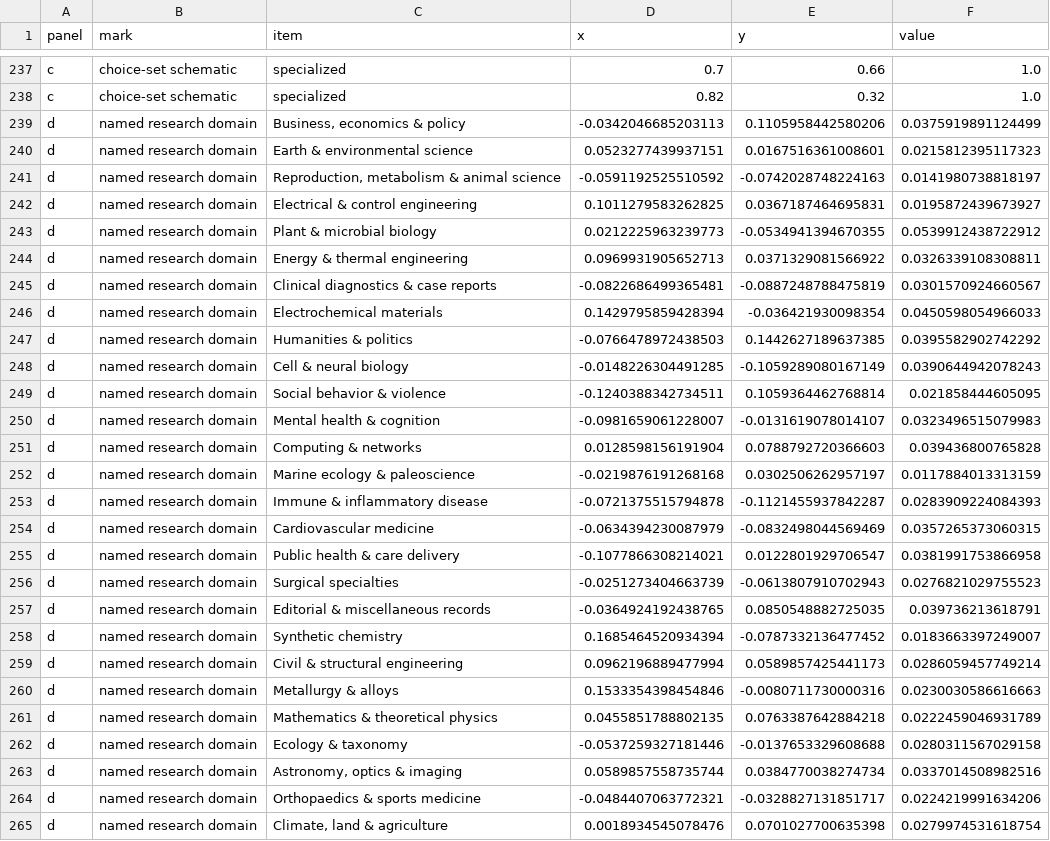
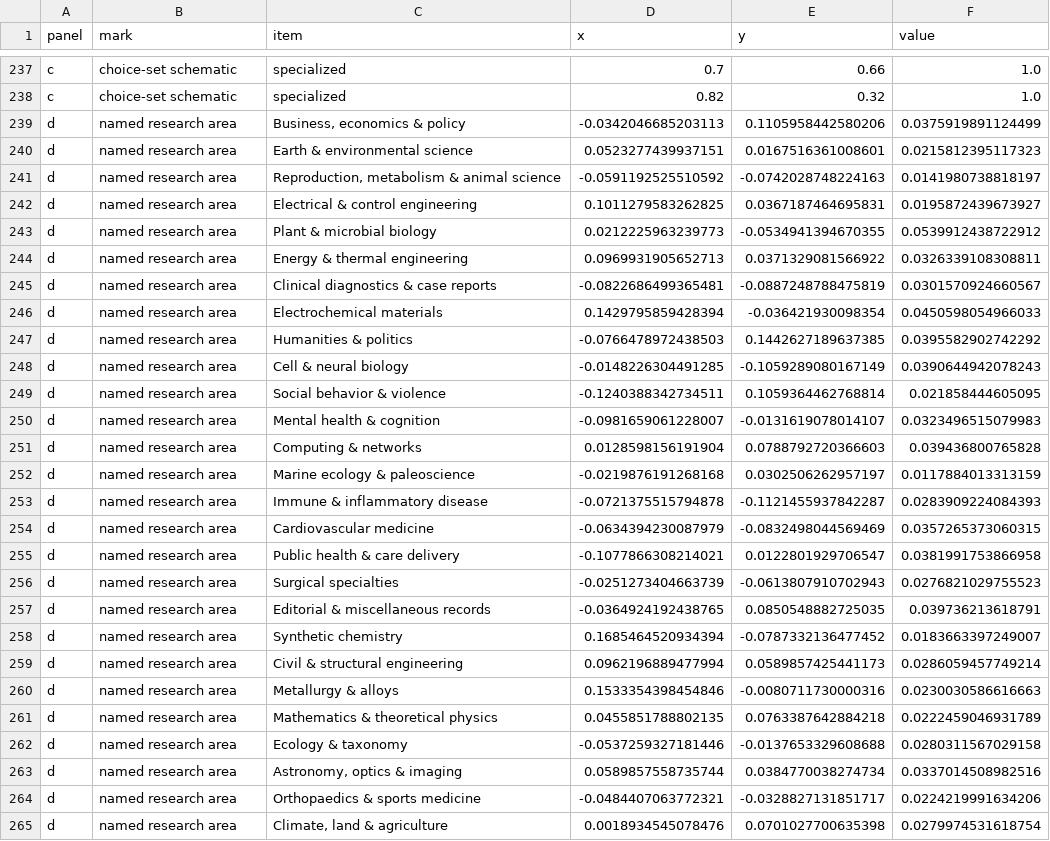
Before and after one commit to Wang-Haining/sci_diff, a CSV file: results/qss_v3/figures/source_data/SourceData_Figure1.csv, drawn as a sheet; only a part is shown, gaps mark what is left out; the diff covers the shown part only; the diff names each change by its address in the sheet, - before the commit and + after, or states it on an @@ line.

Commit message:
Regenerate final annotated figures

```diff
--- a/results/qss_v3/figures/source_data/SourceData_Figure1.csv
+++ b/results/qss_v3/figures/source_data/SourceData_Figure1.csv
-B239:B265 (mark): named research domain
+B239:B265 (mark): named research area
```
Also changed, not shown: 5 edited cells elsewhere in this file, results/qss_v3/figures/source_data/SourceData_ED3_sensitivities.csv, results/qss_v3/figures/source_data/source_data_manifest.csv, 12 other files.
